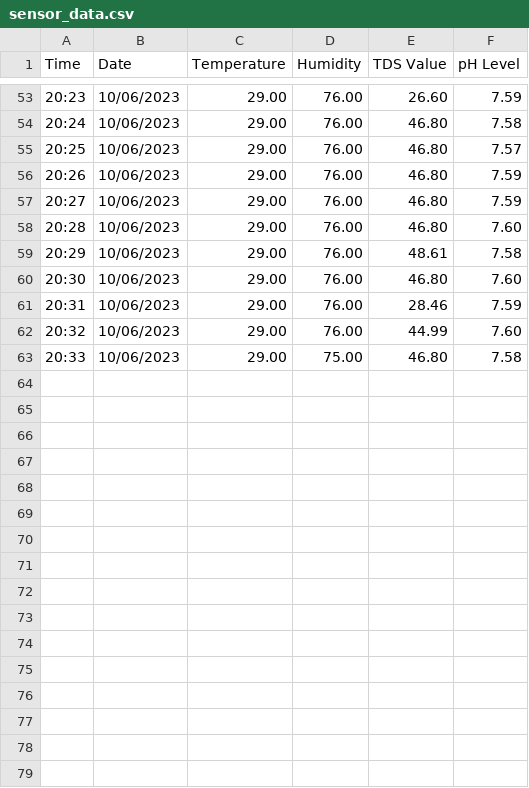
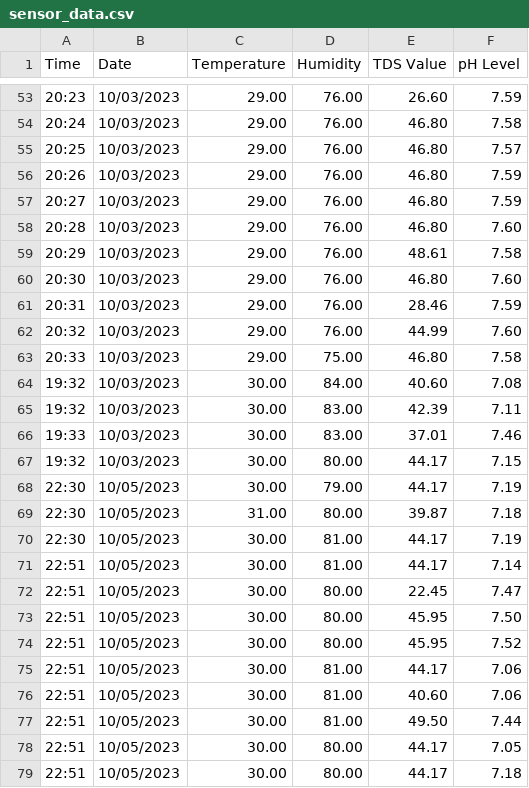
Before and after one commit to JjayFabor/LettuceRealTimeMonitoringSystem, a CSV file: static/sensor_data.csv, drawn as a sheet; only a part is shown, gaps mark what is left out; the diff covers the shown part only.

```diff
--- a/static/sensor_data.csv
+++ b/static/sensor_data.csv
@@ -53,11 +53,27 @@ Time,Date,Temperature,Humidity,TDS Value,pH Level
-20:23,10/06/2023,29.00,76.00,26.60,7.59
-20:24,10/06/2023,29.00,76.00,46.80,7.58
-20:25,10/06/2023,29.00,76.00,46.80,7.57
-20:26,10/06/2023,29.00,76.00,46.80,7.59
-20:27,10/06/2023,29.00,76.00,46.80,7.59
-20:28,10/06/2023,29.00,76.00,46.80,7.60
-20:29,10/06/2023,29.00,76.00,48.61,7.58
-20:30,10/06/2023,29.00,76.00,46.80,7.60
-20:31,10/06/2023,29.00,76.00,28.46,7.59
-20:32,10/06/2023,29.00,76.00,44.99,7.60
-20:33,10/06/2023,29.00,75.00,46.80,7.58
+20:23,10/03/2023,29.00,76.00,26.60,7.59
+20:24,10/03/2023,29.00,76.00,46.80,7.58
+20:25,10/03/2023,29.00,76.00,46.80,7.57
+20:26,10/03/2023,29.00,76.00,46.80,7.59
+20:27,10/03/2023,29.00,76.00,46.80,7.59
+20:28,10/03/2023,29.00,76.00,46.80,7.60
+20:29,10/03/2023,29.00,76.00,48.61,7.58
+20:30,10/03/2023,29.00,76.00,46.80,7.60
+20:31,10/03/2023,29.00,76.00,28.46,7.59
+20:32,10/03/2023,29.00,76.00,44.99,7.60
+20:33,10/03/2023,29.00,75.00,46.80,7.58
+19:32,10/03/2023,30.00,84.00,40.60,7.08
+19:32,10/03/2023,30.00,83.00,42.39,7.11
+19:33,10/03/2023,30.00,83.00,37.01,7.46
+19:32,10/03/2023,30.00,80.00,44.17,7.15
+22:30,10/05/2023,30.00,79.00,44.17,7.19
+22:30,10/05/2023,31.00,80.00,39.87,7.18
+22:30,10/05/2023,30.00,81.00,44.17,7.19
+22:51,10/05/2023,30.00,81.00,44.17,7.14
+22:51,10/05/2023,30.00,80.00,22.45,7.47
+22:51,10/05/2023,30.00,80.00,45.95,7.50
+22:51,10/05/2023,30.00,80.00,45.95,7.52
+22:51,10/05/2023,30.00,81.00,44.17,7.06
+22:51,10/05/2023,30.00,81.00,40.60,7.06
+22:51,10/05/2023,30.00,81.00,49.50,7.44
+22:51,10/05/2023,30.00,80.00,44.17,7.05
+22:51,10/05/2023,30.00,80.00,44.17,7.18
```
Also changed, not shown: 3 added rows and 51 edited cells elsewhere in this file, 8 other files.
